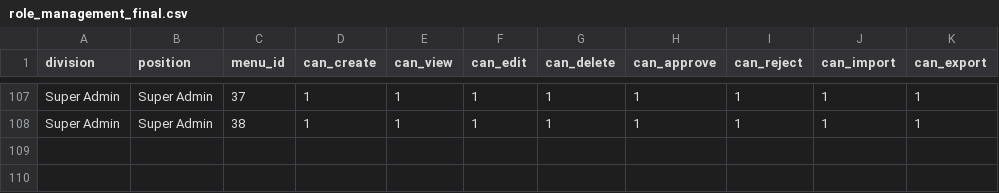
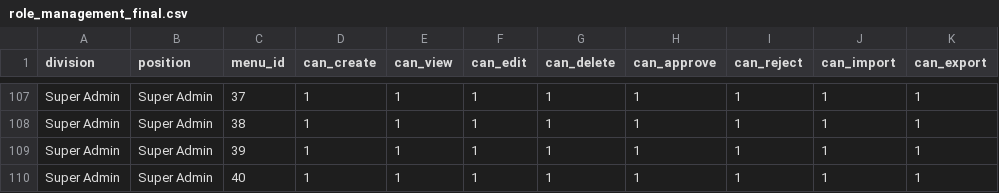
Before and after one commit to normen-zzz/gsa-new, a CSV file: database/seeders/data/role_management_final.csv, drawn as a sheet; only a part is shown, gaps mark what is left out; the diff names each change by its address in the sheet, - before the commit and + after, or states it on an @@ line.

Commit message:
Add new menu items and roles for revisions
Added 'Revisi Jobsheet' and 'Revisi Sales Order' menu items to list_menu.json. Updated role_management_final.csv to grant Super Admin access to these new menu items (IDs 39 and 40).

```diff
--- a/database/seeders/data/role_management_final.csv
+++ b/database/seeders/data/role_management_final.csv
+row 109: Super Admin | Super Admin | 39 | 1 | 1 | 1 | 1 | 1 | 1 | 1 | 1
+row 110: Super Admin | Super Admin | 40 | 1 | 1 | 1 | 1 | 1 | 1 | 1 | 1
```
Also changed, not shown: 1 other file.
